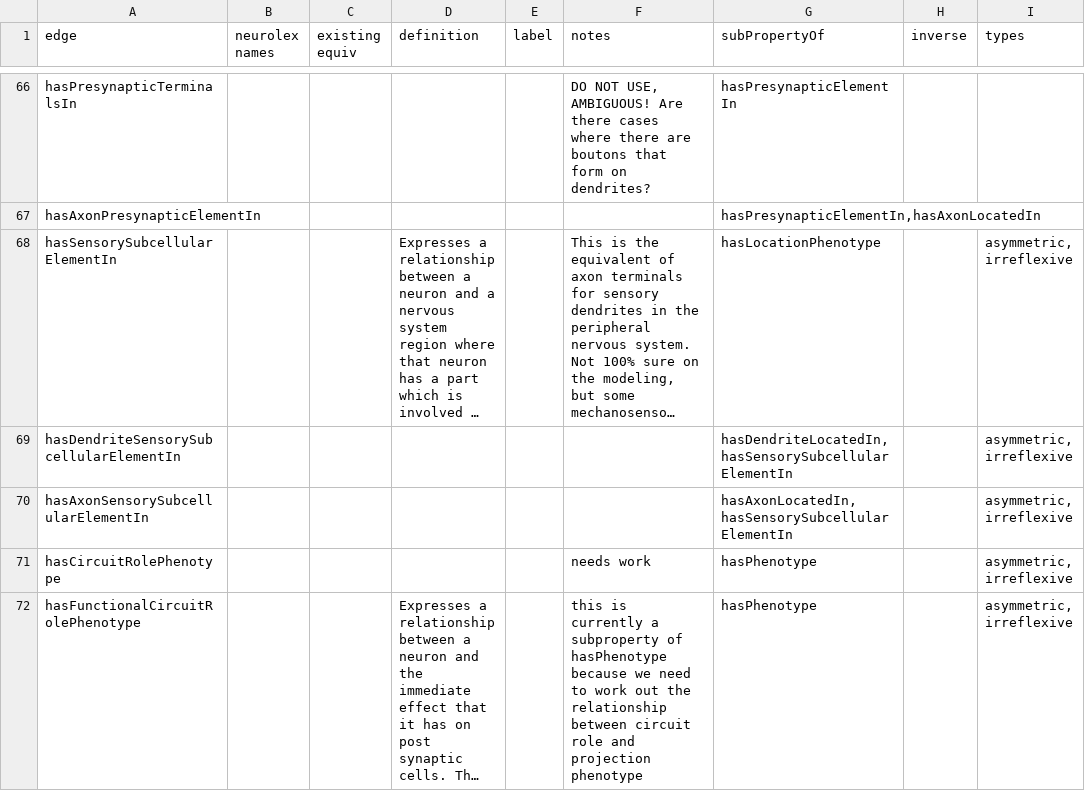
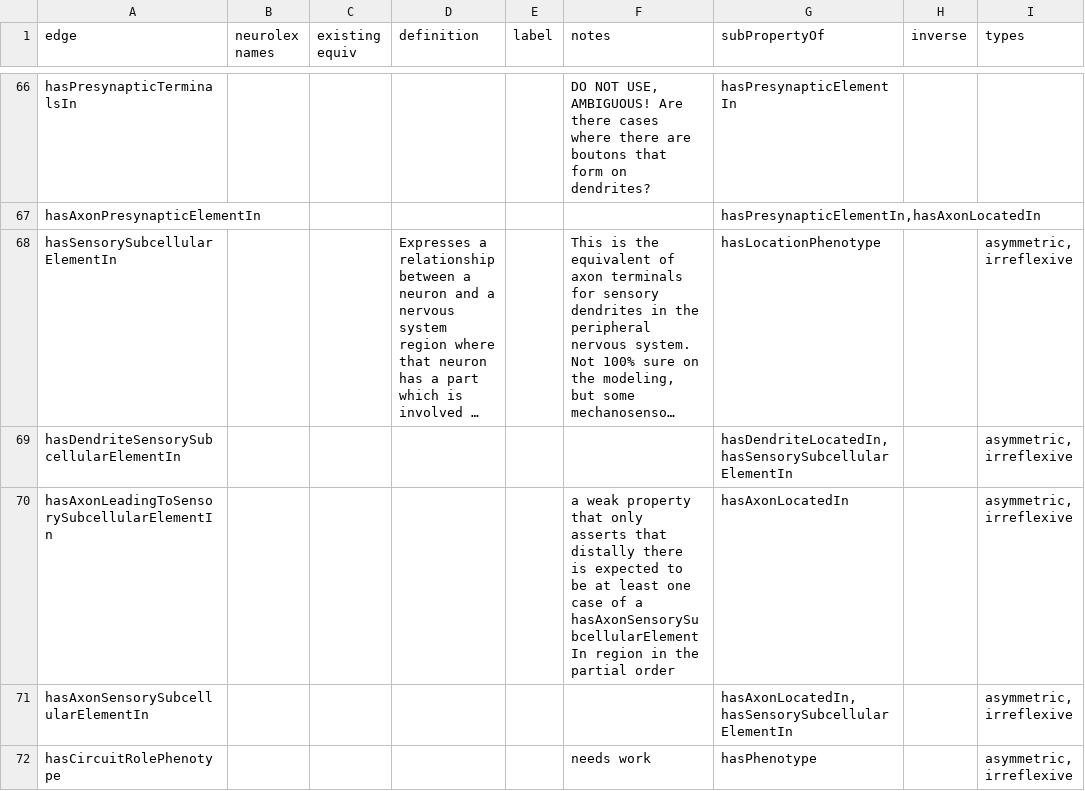
Before and after one commit to tgbugs/pyontutils, a CSV file: nifstd/resources/neuron_phenotype_edges.csv, drawn as a sheet; only a part is shown, gaps mark what is left out; the shorter side is filled out with more unchanged rows; long unchanged cells end in …; the diff names each change by its address in the sheet, - before the commit and + after, or states it on an @@ line.

Commit message:
phenotype edges add axon leads to sensory

```diff
--- a/nifstd/resources/neuron_phenotype_edges.csv
+++ b/nifstd/resources/neuron_phenotype_edges.csv
+row 70: hasAxonLeadingToSensorySubcellularElementIn |  |  |  |  | a weak property that only asserts that distally there is expected to be at least one case of a hasAxonSensorySubcellularElementIn region in the partial order | hasAxonLocatedIn |  | asymmetric, irreflexive
```
